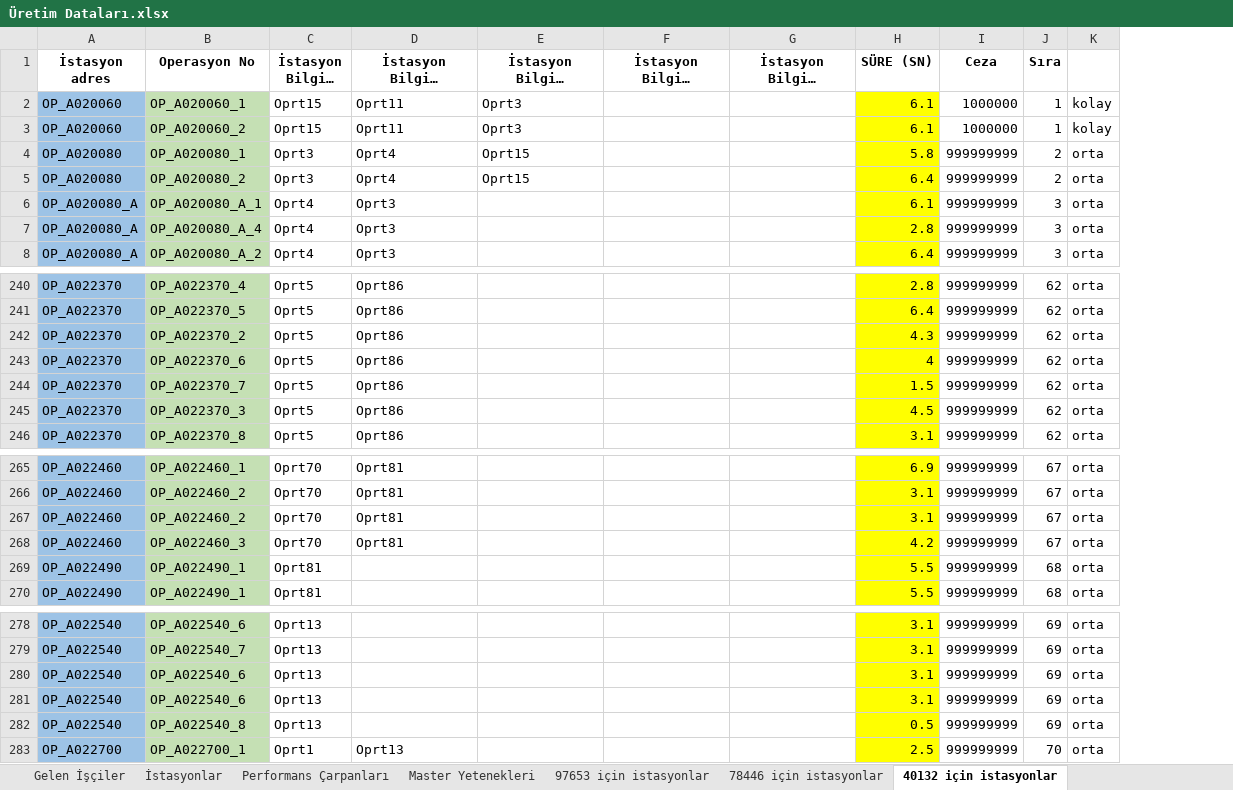
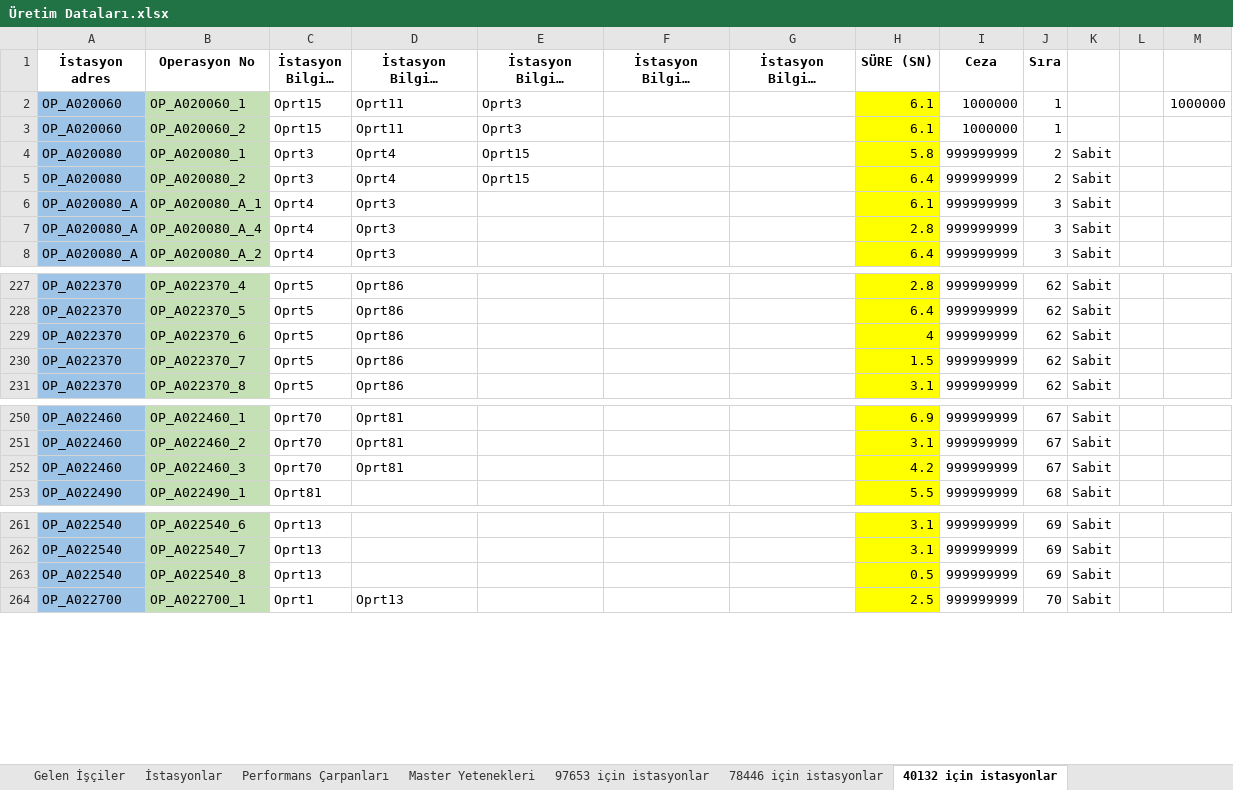
Before and after one commit to kaang457/end497, an Excel workbook: backend/Üretim Dataları.xlsx, sheet 40132 için istasyonlar, drawn as a sheet; only a part is shown, gaps mark what is left out; long unchanged cells end in …; values as stored, in another font and other column widths than the file's, no borders; removed rows and columns are numbered as before the commit, all else as after; the diff covers the shown part only; the diff names each change by its address in the sheet, - before the commit and + after, or states it on an @@ line.

```diff
--- a/backend/Üretim Dataları.xlsx (sheet 40132 için istasyonlar)
+++ b/backend/Üretim Dataları.xlsx (sheet 40132 için istasyonlar)
-column K, rows 2-8: kolay | kolay | orta | orta | orta | orta | orta; rows 240-241: orta | orta; rows 243-244: orta | orta; row 246: orta; rows 265-266: orta | orta; row 268: orta; row 270: orta; rows 278-279: orta | orta; rows 282-283: orta | orta
+column K, rows 4-8: all Sabit; rows 227-231: all Sabit; rows 250-253: all Sabit; rows 261-264: all Sabit
+column L, empty
+column M, row 2: 1000000
-row 242: OP_A022370 | OP_A022370_2 | Oprt5 | Oprt86 |  |  |  | 4.3 | 999999999 | 62 | orta
-row 245: OP_A022370 | OP_A022370_3 | Oprt5 | Oprt86 |  |  |  | 4.5 | 999999999 | 62 | orta
-row 267: OP_A022460 | OP_A022460_2 | Oprt70 | Oprt81 |  |  |  | 3.1 | 999999999 | 67 | orta
-row 269: OP_A022490 | OP_A022490_1 | Oprt81 |  |  |  |  | 5.5 | 999999999 | 68 | orta
-row 280: OP_A022540 | OP_A022540_6 | Oprt13 |  |  |  |  | 3.1 | 999999999 | 69 | orta
-row 281: OP_A022540 | OP_A022540_6 | Oprt13 |  |  |  |  | 3.1 | 999999999 | 69 | orta
```
Also changed, not shown: 13 removed rows elsewhere in this sheet, sheet 77514 için istasyonlar, sheet 78446 için istasyonlar, sheet 97653 için istasyonlar, sheet 78472 için istasyonlar, sheet İstasyonlar, sheet 77558 için istasyonlar, formulas that keep their value, 7 other files.
